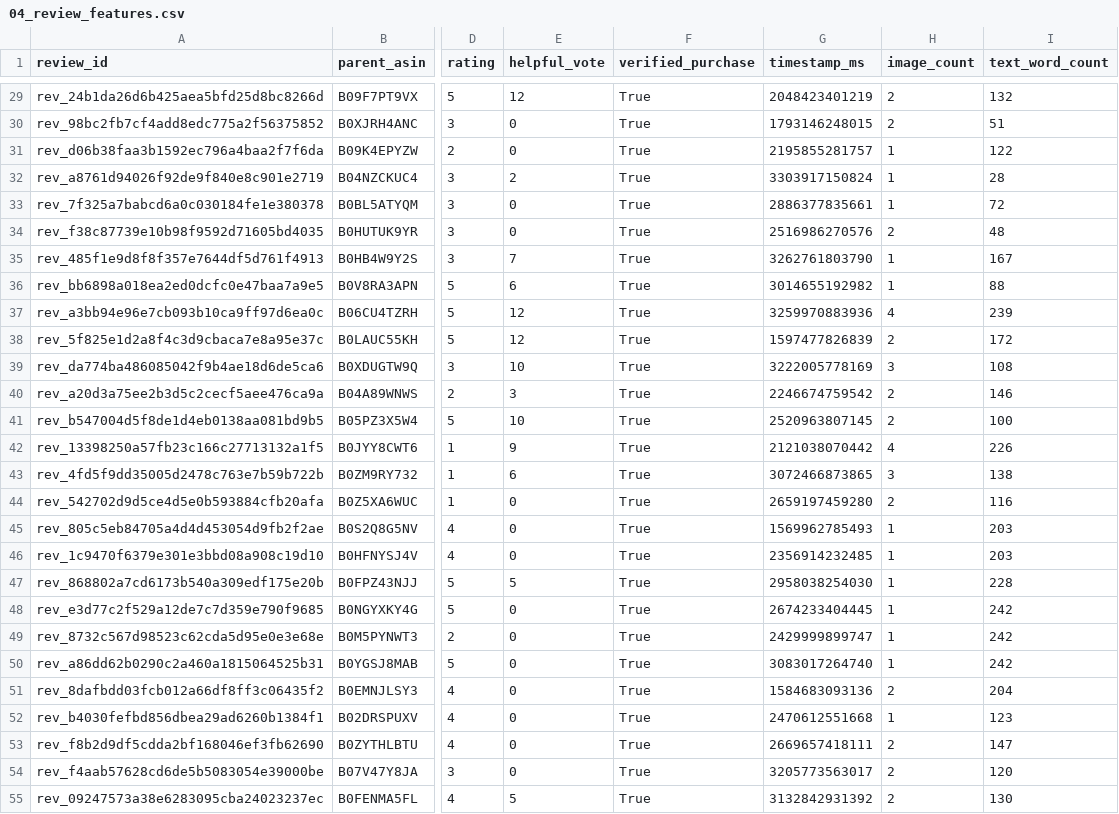
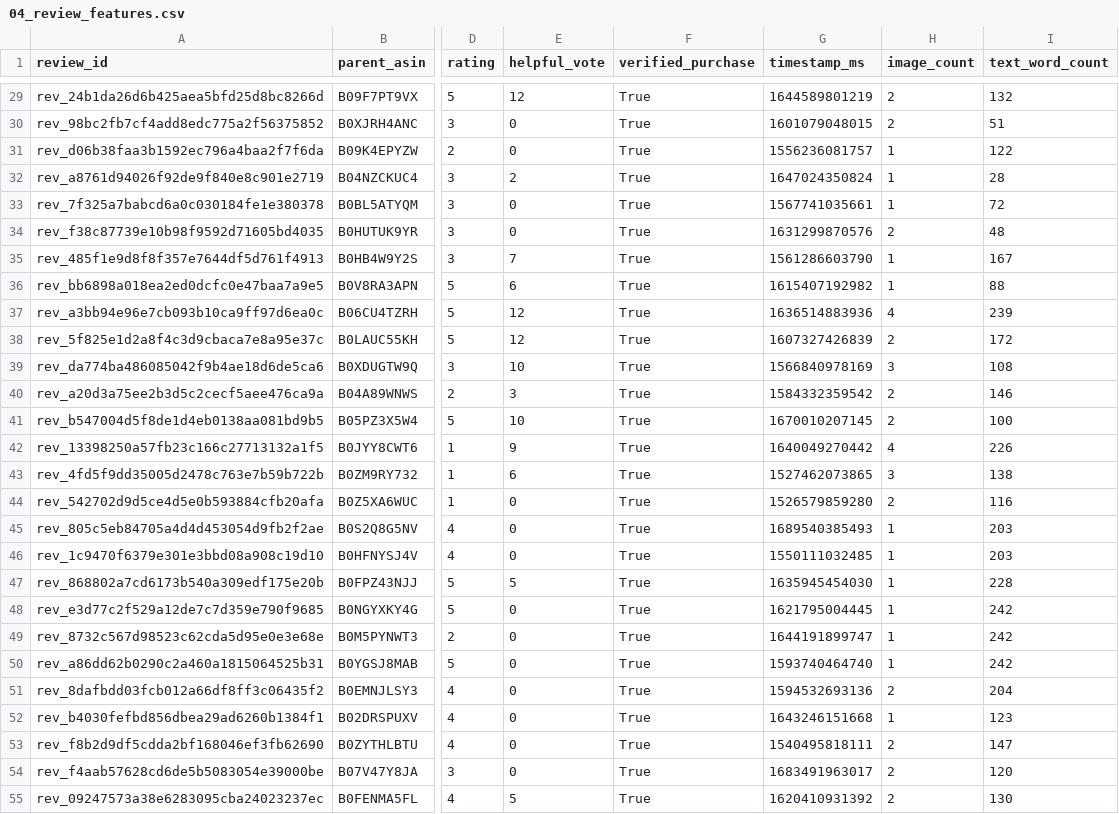
Before and after one commit to TewtuS/Master-s_Chatbot, a CSV file: pilot100/joined/04_review_features.csv, drawn as a sheet; only a part is shown, gaps mark what is left out; the diff covers the shown part only; the diff names each change by its address in the sheet, - before the commit and + after, or states it on an @@ line.

```diff
--- a/pilot100/joined/04_review_features.csv
+++ b/pilot100/joined/04_review_features.csv
-G29 (timestamp_ms): 2048423401219
+G29 (timestamp_ms): 1644589801219
-G30 (timestamp_ms): 1793146248015
+G30 (timestamp_ms): 1601079048015
-G31 (timestamp_ms): 2195855281757
+G31 (timestamp_ms): 1556236081757
-G32 (timestamp_ms): 3303917150824
+G32 (timestamp_ms): 1647024350824
-G33 (timestamp_ms): 2886377835661
+G33 (timestamp_ms): 1567741035661
-G34 (timestamp_ms): 2516986270576
+G34 (timestamp_ms): 1631299870576
-G35 (timestamp_ms): 3262761803790
+G35 (timestamp_ms): 1561286603790
-G36 (timestamp_ms): 3014655192982
+G36 (timestamp_ms): 1615407192982
-G37 (timestamp_ms): 3259970883936
+G37 (timestamp_ms): 1636514883936
-G38 (timestamp_ms): 1597477826839
+G38 (timestamp_ms): 1607327426839
-G39 (timestamp_ms): 3222005778169
+G39 (timestamp_ms): 1566840978169
-G40 (timestamp_ms): 2246674759542
+G40 (timestamp_ms): 1584332359542
-G41 (timestamp_ms): 2520963807145
+G41 (timestamp_ms): 1670010207145
-G42 (timestamp_ms): 2121038070442
+G42 (timestamp_ms): 1640049270442
-G43 (timestamp_ms): 3072466873865
+G43 (timestamp_ms): 1527462073865
-G44 (timestamp_ms): 2659197459280
+G44 (timestamp_ms): 1526579859280
-G45 (timestamp_ms): 1569962785493
+G45 (timestamp_ms): 1689540385493
-G46 (timestamp_ms): 2356914232485
+G46 (timestamp_ms): 1550111032485
-G47 (timestamp_ms): 2958038254030
+G47 (timestamp_ms): 1635945454030
-G48 (timestamp_ms): 2674233404445
+G48 (timestamp_ms): 1621795004445
-G49 (timestamp_ms): 2429999899747
+G49 (timestamp_ms): 1644191899747
-G50 (timestamp_ms): 3083017264740
+G50 (timestamp_ms): 1593740464740
-G51 (timestamp_ms): 1584683093136
+G51 (timestamp_ms): 1594532693136
-G52 (timestamp_ms): 2470612551668
+G52 (timestamp_ms): 1643246151668
-G53 (timestamp_ms): 2669657418111
+G53 (timestamp_ms): 1540495818111
-G54 (timestamp_ms): 3205773563017
+G54 (timestamp_ms): 1683491963017
-G55 (timestamp_ms): 3132842931392
+G55 (timestamp_ms): 1620410931392
```
Also changed, not shown: 73 edited cells elsewhere in this file, 3 other files.
